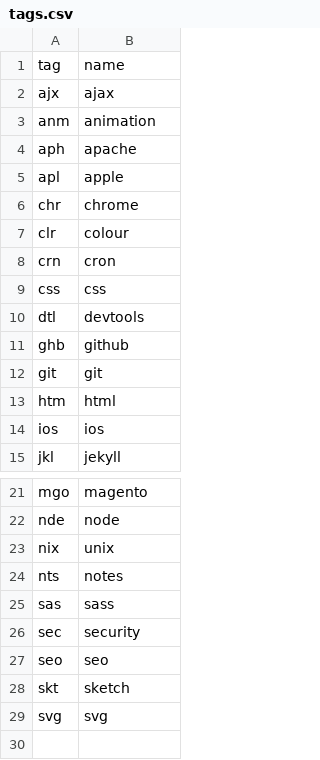
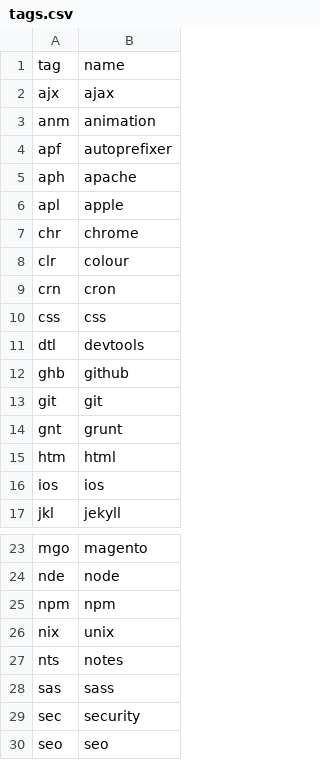
Before and after one commit to sansSpoon/sansSpoon.github.io, a CSV file: _data/tags.csv, drawn as a sheet; only a part is shown, gaps mark what is left out; the shorter side is filled out with more unchanged rows.

Commit message:
adding new tags

```diff
--- a/_data/tags.csv
+++ b/_data/tags.csv
@@ -3,2 +3,3 @@ ajx,ajax
 anm,animation
+apf,autoprefixer
 aph,apache
@@ -12,2 +13,3 @@ ghb,github
 git,git
+gnt,grunt
 htm,html
@@ -22,2 +24,3 @@ mgo,magento
 nde,node
+npm,npm
 nix,unix
```
